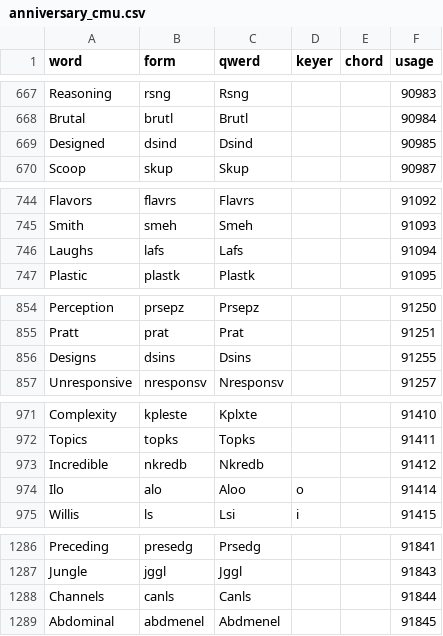
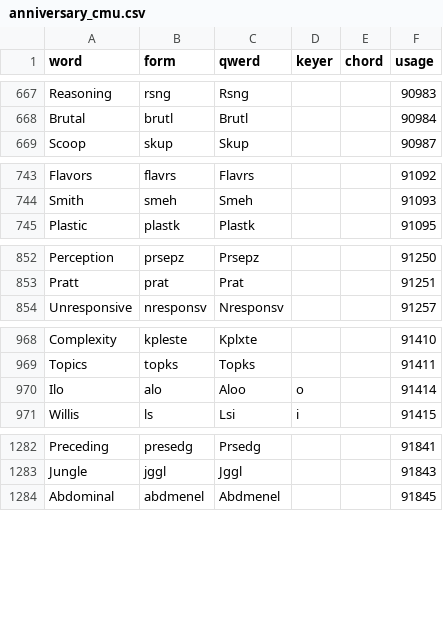
Before and after one commit to codepoke-kk/qwertigraphy, a CSV file: qwertigraph/dictionaries/anniversary_cmu.csv, drawn as a sheet; only a part is shown, gaps mark what is left out; the diff covers the shown part only; the diff names each change by its address in the sheet, - before the commit and + after, or states it on an @@ line.

```diff
--- a/qwertigraph/dictionaries/anniversary_cmu.csv
+++ b/qwertigraph/dictionaries/anniversary_cmu.csv
-row 669: Designed | dsind | Dsind |  |  | 90985
-row 746: Laughs | lafs | Lafs |  |  | 91094
-row 856: Designs | dsins | Dsins |  |  | 91255
-row 973: Incredible | nkredb | Nkredb |  |  | 91412
-row 1288: Channels | canls | Canls |  |  | 91844
```
Also changed, not shown: 3 removed rows elsewhere in this file, qwertigraph/dictionaries/anniversary_natural.csv, qwertigraph/dictionaries/anniversary_supplement.csv.
